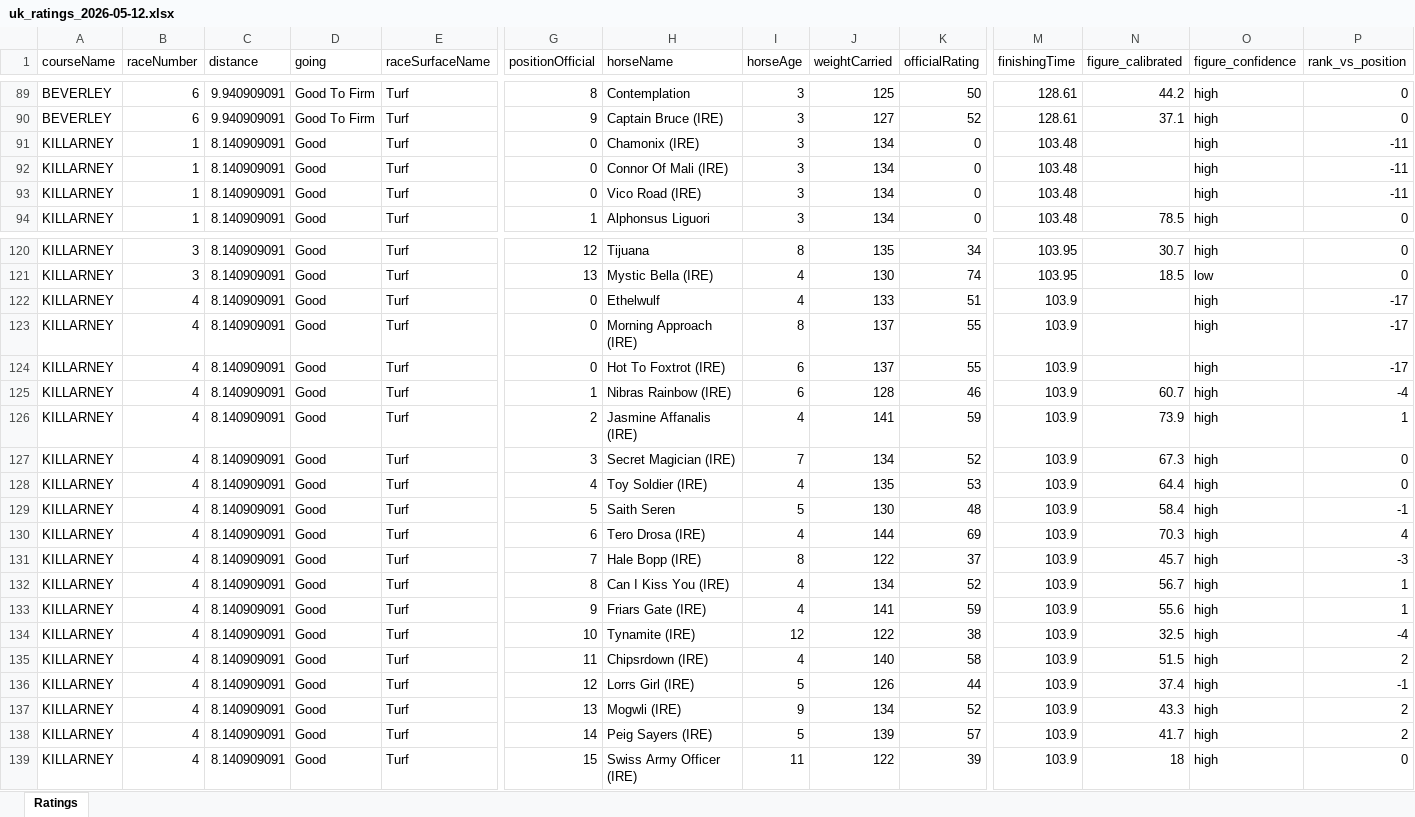
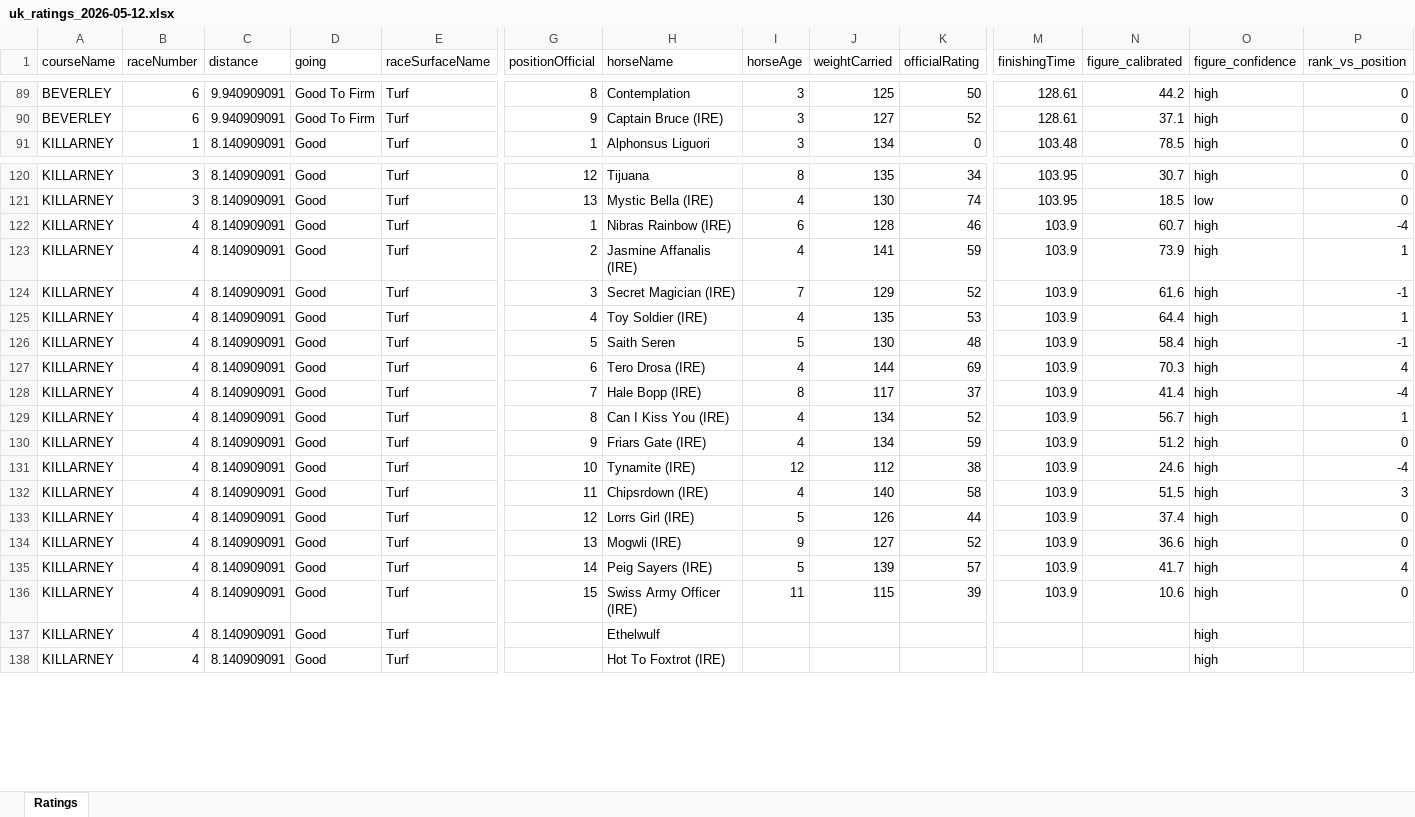
Before and after one commit to tomwilson41986/racing-speed-figures, an Excel workbook: output/daily_ratings/uk_ratings_2026-05-12.xlsx, sheet Ratings, drawn as a sheet; only a part is shown, gaps mark what is left out; values as stored, in another font and other column widths than the file's, no borders; removed rows and columns are numbered as before the commit, all else as after; rows hold the shown columns only; the diff covers the shown part only; the diff names each change by its address in the sheet, - before the commit and + after, or states it on an @@ line.

```diff
--- a/output/daily_ratings/uk_ratings_2026-05-12.xlsx (sheet Ratings)
+++ b/output/daily_ratings/uk_ratings_2026-05-12.xlsx (sheet Ratings)
-row 91: KILLARNEY | 1 | 8.140909091 | Good | Turf | 0 | Chamonix (IRE) | 3 | 134 | 0 | 103.48 |  | high | -11
-row 92: KILLARNEY | 1 | 8.140909091 | Good | Turf | 0 | Connor Of Mali (IRE) | 3 | 134 | 0 | 103.48 |  | high | -11
-row 93: KILLARNEY | 1 | 8.140909091 | Good | Turf | 0 | Vico Road (IRE) | 3 | 134 | 0 | 103.48 |  | high | -11
-row 122: KILLARNEY | 4 | 8.140909091 | Good | Turf | 0 | Ethelwulf | 4 | 133 | 51 | 103.9 |  | high | -17
-row 123: KILLARNEY | 4 | 8.140909091 | Good | Turf | 0 | Morning Approach (IRE) | 8 | 137 | 55 | 103.9 |  | high | -17
-row 124: KILLARNEY | 4 | 8.140909091 | Good | Turf | 0 | Hot To Foxtrot (IRE) | 6 | 137 | 55 | 103.9 |  | high | -17
-J124 (weightCarried): 134
+J124 (weightCarried): 129
-N124 (figure_calibrated): 67.3
+N124 (figure_calibrated): 61.6
-P124 (rank_vs_position): 0
+P124 (rank_vs_position): -1
-P125 (rank_vs_position): 0
+P125 (rank_vs_position): 1
-J128 (weightCarried): 122
+J128 (weightCarried): 117
-N128 (figure_calibrated): 45.7
+N128 (figure_calibrated): 41.4
-P128 (rank_vs_position): -3
+P128 (rank_vs_position): -4
-J130 (weightCarried): 141
+J130 (weightCarried): 134
-N130 (figure_calibrated): 55.6
+N130 (figure_calibrated): 51.2
-P130 (rank_vs_position): 1
+P130 (rank_vs_position): 0
-J131 (weightCarried): 122
+J131 (weightCarried): 112
-N131 (figure_calibrated): 32.5
+N131 (figure_calibrated): 24.6
-P132 (rank_vs_position): 2
+P132 (rank_vs_position): 3
-P133 (rank_vs_position): -1
+P133 (rank_vs_position): 0
-J134 (weightCarried): 134
+J134 (weightCarried): 127
-N134 (figure_calibrated): 43.3
+N134 (figure_calibrated): 36.6
-P134 (rank_vs_position): 2
+P134 (rank_vs_position): 0
-P135 (rank_vs_position): 2
+P135 (rank_vs_position): 4
-J136 (weightCarried): 122
+J136 (weightCarried): 115
-N136 (figure_calibrated): 18
+N136 (figure_calibrated): 10.6
+row 137: KILLARNEY | 4 | 8.140909091 | Good | Turf |  | Ethelwulf |  |  |  |  |  | high
+row 138: KILLARNEY | 4 | 8.140909091 | Good | Turf |  | Hot To Foxtrot (IRE) |  |  |  |  |  | high
```
Also changed, not shown: 11 added rows, 7 removed rows and 140 edited cells elsewhere in this sheet, 3 other files.
